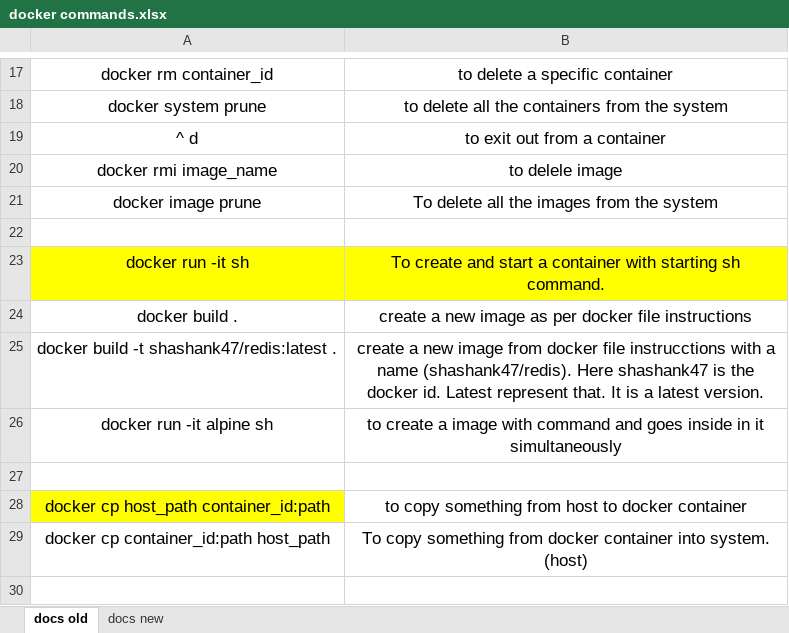
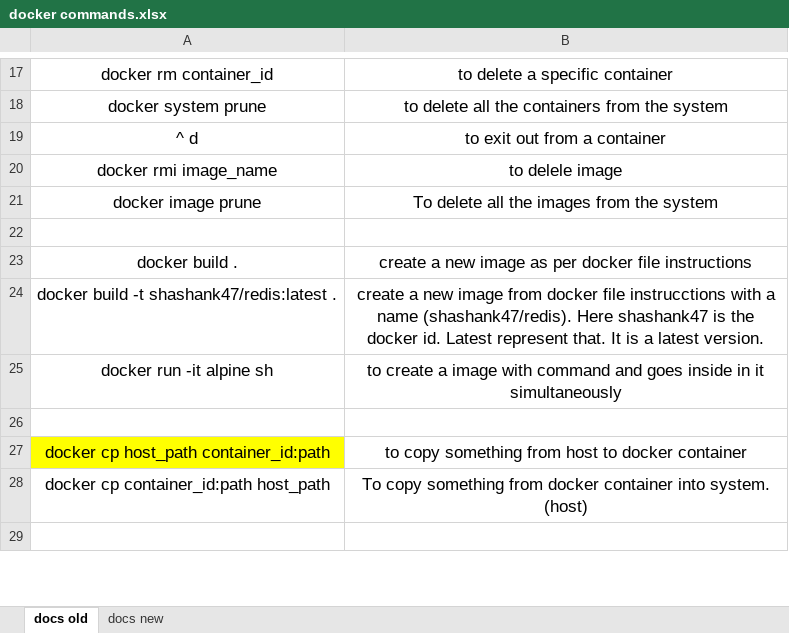
Before and after one commit to Shashanknew47/Summary_notes, an Excel workbook: docker commands.xlsx, sheet docs old, drawn as a sheet; only a part is shown, gaps mark what is left out; values as stored, in another font and other column widths than the file's, no borders; the diff names each change by its address in the sheet, - before the commit and + after, or states it on an @@ line.

```diff
--- a/docker commands.xlsx (sheet docs old)
+++ b/docker commands.xlsx (sheet docs old)
-row 23: docker run -it sh | To create and start a container with starting sh command.
```
Also changed, not shown: charts or pictures, Linux commands.xlsx, git commands.xlsx, 5 other files.
